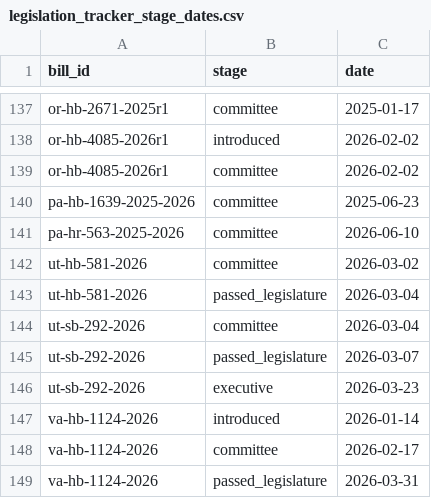
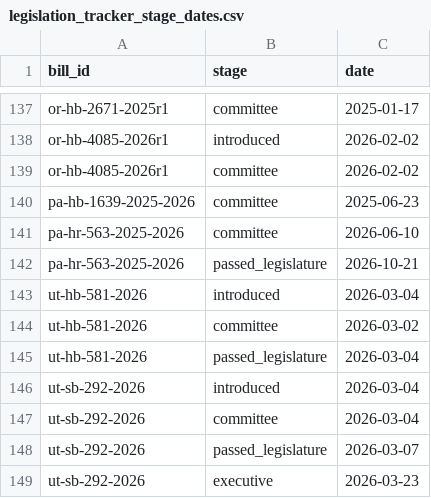
Before and after one commit to av-observatory/av-observatory-web, a CSV file: public/data/legislation_tracker_stage_dates.csv, drawn as a sheet; only a part is shown, gaps mark what is left out; the shorter side is filled out with more unchanged rows; the diff names each change by its address in the sheet, - before the commit and + after, or states it on an @@ line.

```diff
--- a/public/data/legislation_tracker_stage_dates.csv
+++ b/public/data/legislation_tracker_stage_dates.csv
+row 142: pa-hr-563-2025-2026 | passed_legislature | 2026-10-21
+row 143: ut-hb-581-2026 | introduced | 2026-03-04
+row 146: ut-sb-292-2026 | introduced | 2026-03-04
```
Also changed, not shown: public/data/legislation_tracker_state_bills.csv, public/data/legislation_tracker_states.csv, 8 other files.
